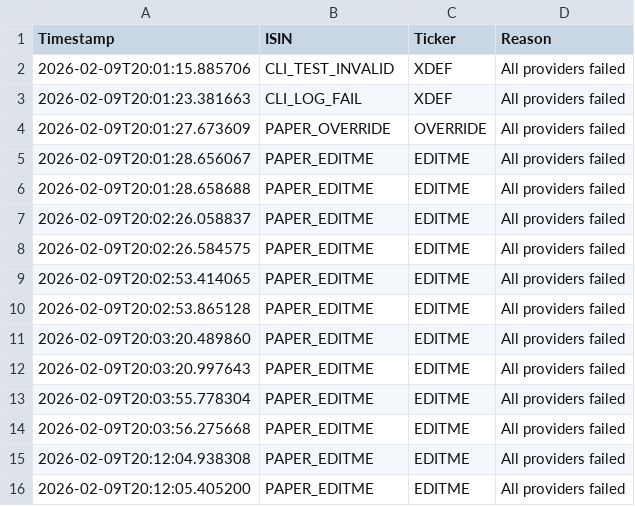
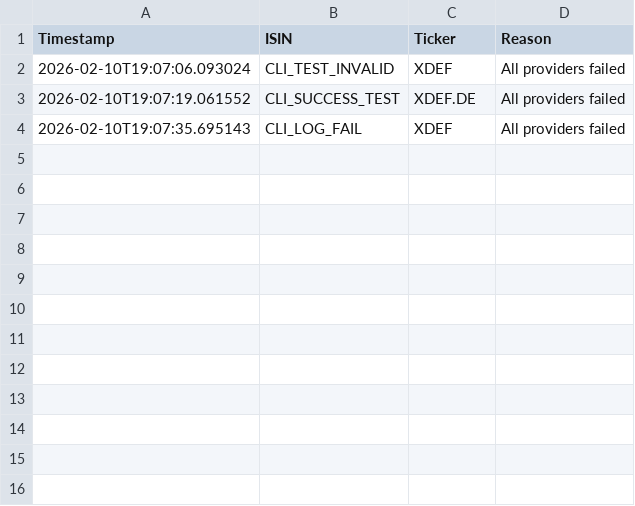
Before and after one commit to ganjoe/stock-logger-v3, a CSV file: data/market/fetch_errors.csv, drawn as a sheet.

```diff
--- a/data/market/fetch_errors.csv
+++ b/data/market/fetch_errors.csv
@@ -1,16 +1,4 @@
 Timestamp,ISIN,Ticker,Reason
-2026-02-09T20:01:15.885706,CLI_TEST_INVALID,XDEF,All providers failed
-2026-02-09T20:01:23.381663,CLI_LOG_FAIL,XDEF,All providers failed
-2026-02-09T20:01:27.673609,PAPER_OVERRIDE,OVERRIDE,All providers failed
-2026-02-09T20:01:28.656067,PAPER_EDITME,EDITME,All providers failed
-2026-02-09T20:01:28.658688,PAPER_EDITME,EDITME,All providers failed
-2026-02-09T20:02:26.058837,PAPER_EDITME,EDITME,All providers failed
-2026-02-09T20:02:26.584575,PAPER_EDITME,EDITME,All providers failed
-2026-02-09T20:02:53.414065,PAPER_EDITME,EDITME,All providers failed
-2026-02-09T20:02:53.865128,PAPER_EDITME,EDITME,All providers failed
-2026-02-09T20:03:20.489860,PAPER_EDITME,EDITME,All providers failed
-2026-02-09T20:03:20.997643,PAPER_EDITME,EDITME,All providers failed
-2026-02-09T20:03:55.778304,PAPER_EDITME,EDITME,All providers failed
-2026-02-09T20:03:56.275668,PAPER_EDITME,EDITME,All providers failed
-2026-02-09T20:12:04.938308,PAPER_EDITME,EDITME,All providers failed
-2026-02-09T20:12:05.405200,PAPER_EDITME,EDITME,All providers failed
+2026-02-10T19:07:06.093024,CLI_TEST_INVALID,XDEF,All providers failed
+2026-02-10T19:07:19.061552,CLI_SUCCESS_TEST,XDEF.DE,All providers failed
+2026-02-10T19:07:35.695143,CLI_LOG_FAIL,XDEF,All providers failed
```
Also changed, not shown: alm_portfolio-manager.csv, data/market/log_ticker_failed.csv, 47 other files.
